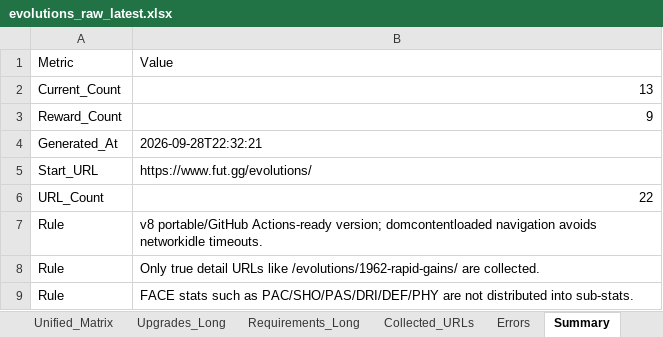
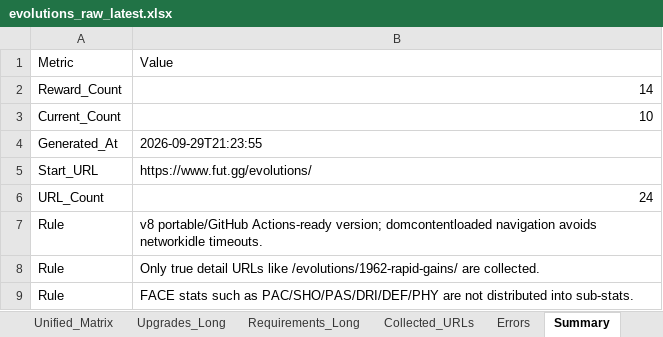
Before and after one commit to lemora87/futgg-objective-crawler, an Excel workbook: latest/evolutions_raw_latest.xlsx, sheet Summary, drawn as a sheet; values as stored, in another font and other column widths than the file's, no borders; removed rows and columns are numbered as before the commit, all else as after; the diff names each change by its address in the sheet, - before the commit and + after, or states it on an @@ line.

```diff
--- a/latest/evolutions_raw_latest.xlsx (sheet Summary)
+++ b/latest/evolutions_raw_latest.xlsx (sheet Summary)
-row 2: Current_Count | 13
-B2: 9
+B2: 14
+row 3: Current_Count | 10
-B4: 2026-09-28T22:32:21
+B4: 2026-09-29T21:23:55
-B6: 22
+B6: 24
```
Also changed, not shown: sheet Unified_Matrix, sheet Collected_URLs, sheet Requirements_Long, latest/evolutions_analysis_latest.xlsx.
